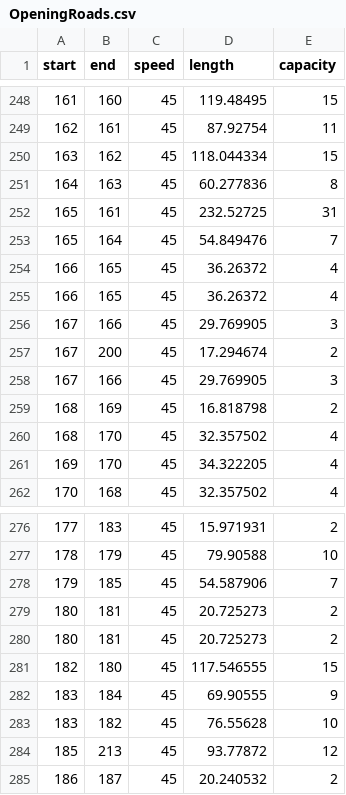
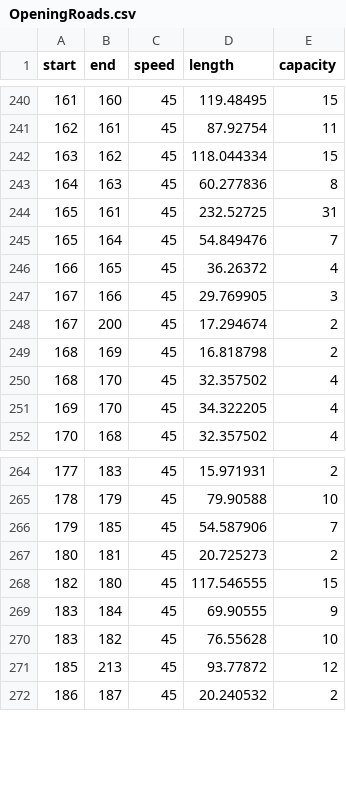
Before and after one commit to ninalutz/6.336Project, a CSV file: OD/OpeningRoads.csv, drawn as a sheet; only a part is shown, gaps mark what is left out; the diff covers the shown part only.

```diff
--- a/OD/OpeningRoads.csv
+++ b/OD/OpeningRoads.csv
@@ -254,6 +246,4 @@ start,end,speed,length,capacity
 166,165,45,36.26372,4
-166,165,45,36.26372,4
 167,166,45,29.769905,3
 167,200,45,17.294674,2
-167,166,45,29.769905,3
 168,169,45,16.818798,2
@@ -278,3 +266,2 @@ start,end,speed,length,capacity
 179,185,45,54.587906,7
-180,181,45,20.725273,2
 180,181,45,20.725273,2
```
Also changed, not shown: 10 removed rows elsewhere in this file.
